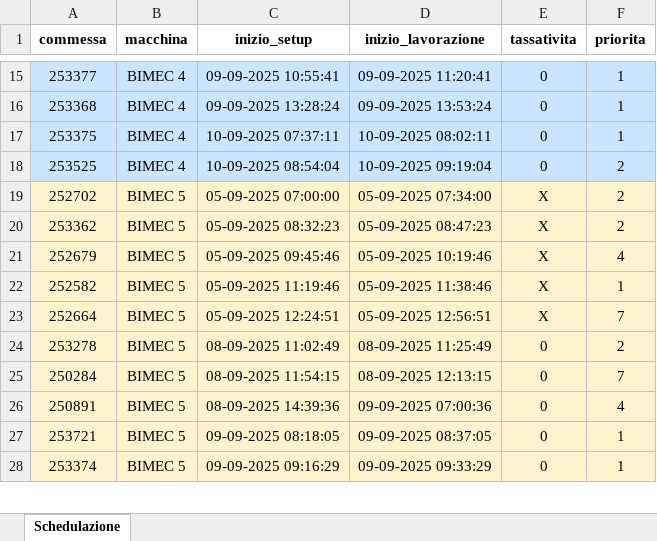
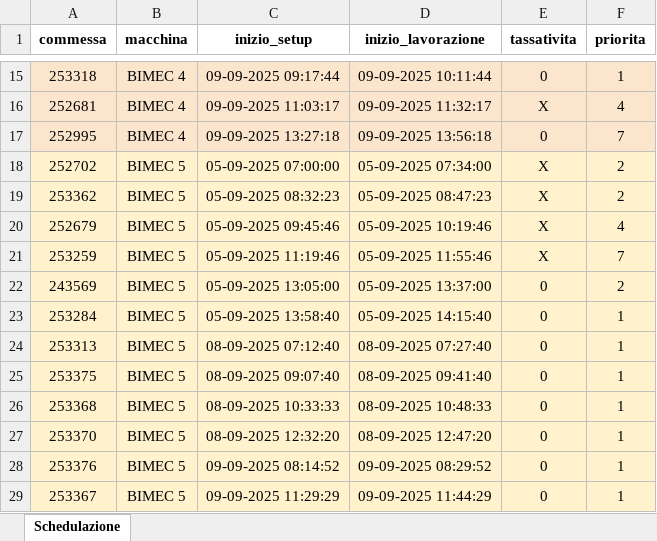
Before and after one commit to Baszonpedis/progettoIS, an Excel workbook: PS-VRP/Dati_output/schedulazione_ridotta.xlsx, sheet Schedulazione, drawn as a sheet; only a part is shown, gaps mark what is left out; values as stored, in another font and other column widths than the file's, no borders; removed rows and columns are numbered as before the commit, all else as after; the diff covers the shown part only; the diff names each change by its address in the sheet, - before the commit and + after, or states it on an @@ line.

```diff
--- a/PS-VRP/Dati_output/schedulazione_ridotta.xlsx (sheet Schedulazione)
+++ b/PS-VRP/Dati_output/schedulazione_ridotta.xlsx (sheet Schedulazione)
-A15 (commessa): 253377
+A15 (commessa): 253318
-A15:F15 fill: #CCE5FF
+A15:F15 fill: #FCE5CD
-C15 (inizio_setup): 09-09-2025 10:55:41
+C15 (inizio_setup): 09-09-2025 09:17:44
-D15 (inizio_lavorazione): 09-09-2025 11:20:41
+D15 (inizio_lavorazione): 09-09-2025 10:11:44
+row 16: 252681 | BIMEC 4 | 09-09-2025 11:03:17 | 09-09-2025 11:32:17 | X | 4
-A17 (commessa): 253368
+A17 (commessa): 252995
-A17:F17 fill: #CCE5FF
+A17:F17 fill: #FCE5CD
-C17 (inizio_setup): 09-09-2025 13:28:24
+C17 (inizio_setup): 09-09-2025 13:27:18
-D17 (inizio_lavorazione): 09-09-2025 13:53:24
+D17 (inizio_lavorazione): 09-09-2025 13:56:18
-F17 (priorita): 1
+F17 (priorita): 7
-row 17: 253375 | BIMEC 4 | 10-09-2025 07:37:11 | 10-09-2025 08:02:11 | 0 | 1
-row 18: 253525 | BIMEC 4 | 10-09-2025 08:54:04 | 10-09-2025 09:19:04 | 0 | 2
-row 22: 252582 | BIMEC 5 | 05-09-2025 11:19:46 | 05-09-2025 11:38:46 | X | 1
-A21 (commessa): 252664
+A21 (commessa): 253259
-C21 (inizio_setup): 05-09-2025 12:24:51
+C21 (inizio_setup): 05-09-2025 11:19:46
-D21 (inizio_lavorazione): 05-09-2025 12:56:51
+D21 (inizio_lavorazione): 05-09-2025 11:55:46
-A22 (commessa): 253278
+A22 (commessa): 243569
-C22 (inizio_setup): 08-09-2025 11:02:49
+C22 (inizio_setup): 05-09-2025 13:05:00
-D22 (inizio_lavorazione): 08-09-2025 11:25:49
+D22 (inizio_lavorazione): 05-09-2025 13:37:00
-row 25: 250284 | BIMEC 5 | 08-09-2025 11:54:15 | 08-09-2025 12:13:15 | 0 | 7
-row 26: 250891 | BIMEC 5 | 08-09-2025 14:39:36 | 09-09-2025 07:00:36 | 0 | 4
+row 23: 253284 | BIMEC 5 | 05-09-2025 13:58:40 | 05-09-2025 14:15:40 | 0 | 1
+row 24: 253313 | BIMEC 5 | 08-09-2025 07:12:40 | 08-09-2025 07:27:40 | 0 | 1
+row 25: 253375 | BIMEC 5 | 08-09-2025 09:07:40 | 08-09-2025 09:41:40 | 0 | 1
+row 26: 253368 | BIMEC 5 | 08-09-2025 10:33:33 | 08-09-2025 10:48:33 | 0 | 1
+row 27: 253370 | BIMEC 5 | 08-09-2025 12:32:20 | 08-09-2025 12:47:20 | 0 | 1
-A28 (commessa): 253721
+A28 (commessa): 253376
-C28 (inizio_setup): 09-09-2025 08:18:05
+C28 (inizio_setup): 09-09-2025 08:14:52
-D28 (inizio_lavorazione): 09-09-2025 08:37:05
+D28 (inizio_lavorazione): 09-09-2025 08:29:52
-A29 (commessa): 253374
+A29 (commessa): 253367
-C29 (inizio_setup): 09-09-2025 09:16:29
+C29 (inizio_setup): 09-09-2025 11:29:29
-D29 (inizio_lavorazione): 09-09-2025 09:33:29
+D29 (inizio_lavorazione): 09-09-2025 11:44:29
```
Also changed, not shown: 40 added rows, 42 removed rows, 93 edited cells and cell formats elsewhere in this sheet, PS-VRP/Dati_output/Problemi_lettura_Excel.xlsx, PS-VRP/Dati_output/Problemi_schedulazione_commesse.xlsx, 5 other files.
